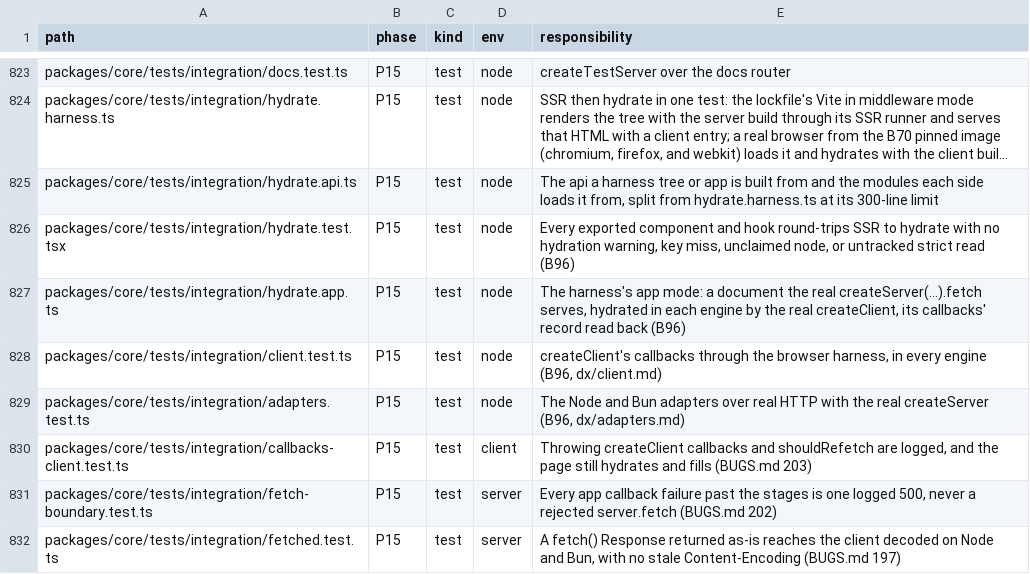
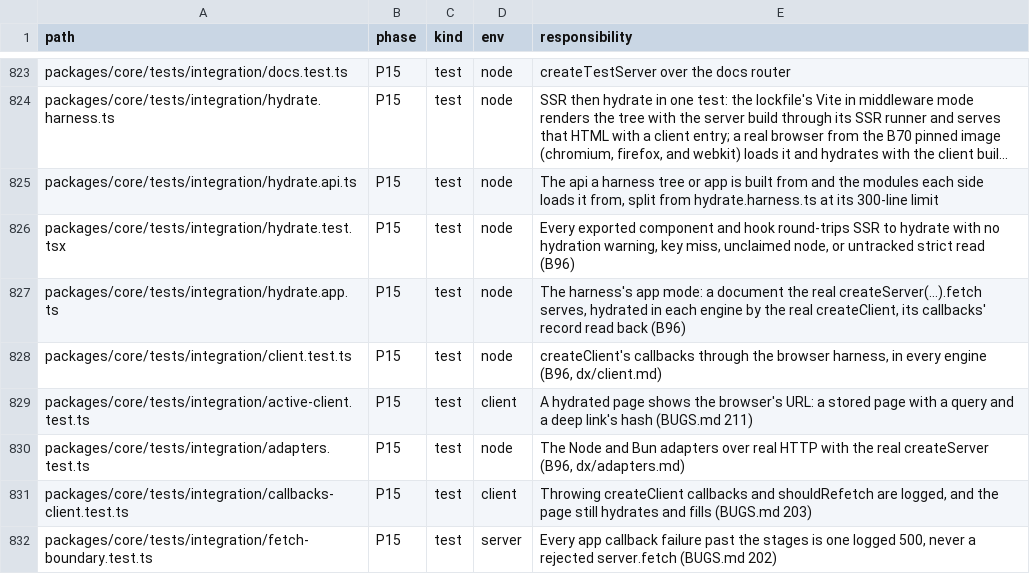
Before and after one commit to lovrozagar/flare, a TSV file: blueprint/files.tsv, drawn as a sheet; only a part is shown, gaps mark what is left out; the shorter side is filled out with more unchanged rows; long unchanged cells end in ….

Commit message:
fix(bit-06): a hydrated page shows the browser's URL, not the one the server rendered (BUGS 211)
Hydrate adopts the server's DOM without applying the client's first
values, and the client hydrated on the browser's URL while the server
had rendered another: a stored render has no search and no render has a
hash. So a stored page opened with ?utm= kept a link current that was
not, and a deep link's useLocation().hash read empty. The state now
carries the search the render saw; mountApp mounts on that location and
then shows the browser's own, so every binding that reads the search or
the hash updates. Red first: active-client.test `stored page with a
query`, `deep link hash`. Plan 21 13.8, 13.9.

```diff
--- a/blueprint/files.tsv
+++ b/blueprint/files.tsv
@@ -828,2 +828,3 @@ packages/core/tests/integration/hydrate.app.ts	P15	test	node	The harness's app m
 packages/core/tests/integration/client.test.ts	P15	test	node	createClient's callbacks through the browser harness, in every engine (B96, dx/client.md)
+packages/core/tests/integration/active-client.test.ts	P15	test	client	A hydrated page shows the browser's URL: a stored page with a query and a deep link's hash (BUGS.md 211)
 packages/core/tests/integration/adapters.test.ts	P15	test	node	The Node and Bun adapters over real HTTP with the real createServer (B96, dx/adapters.md)
```
Also changed, not shown: 10 other files.
